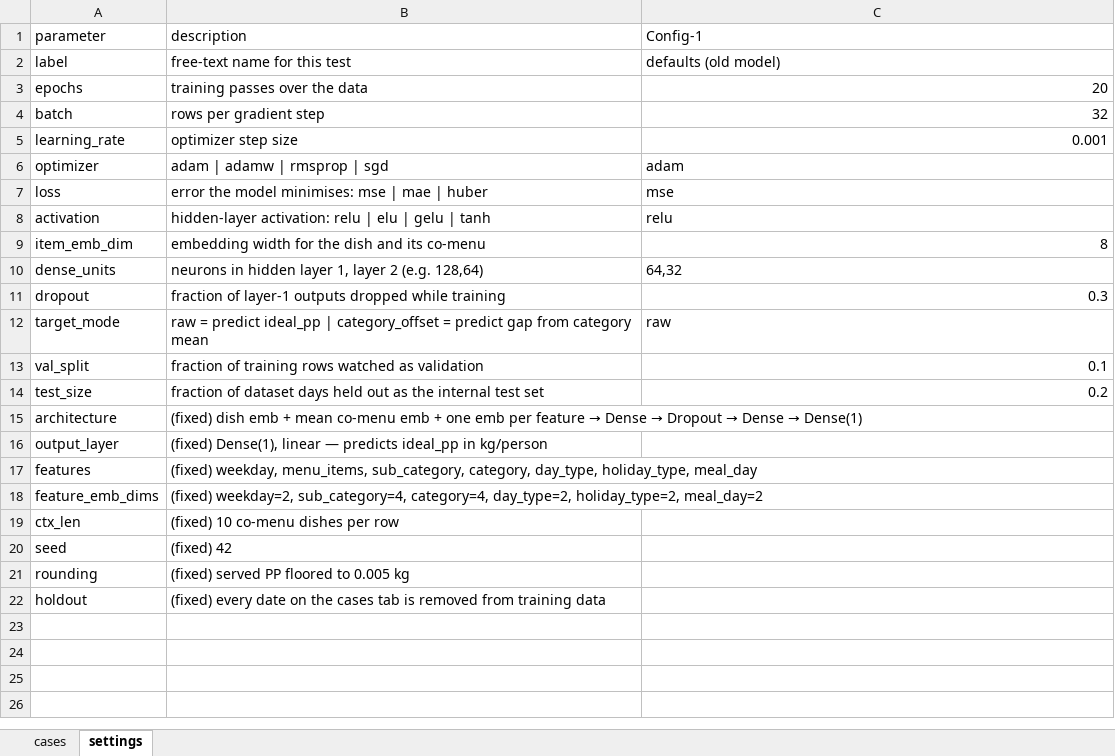
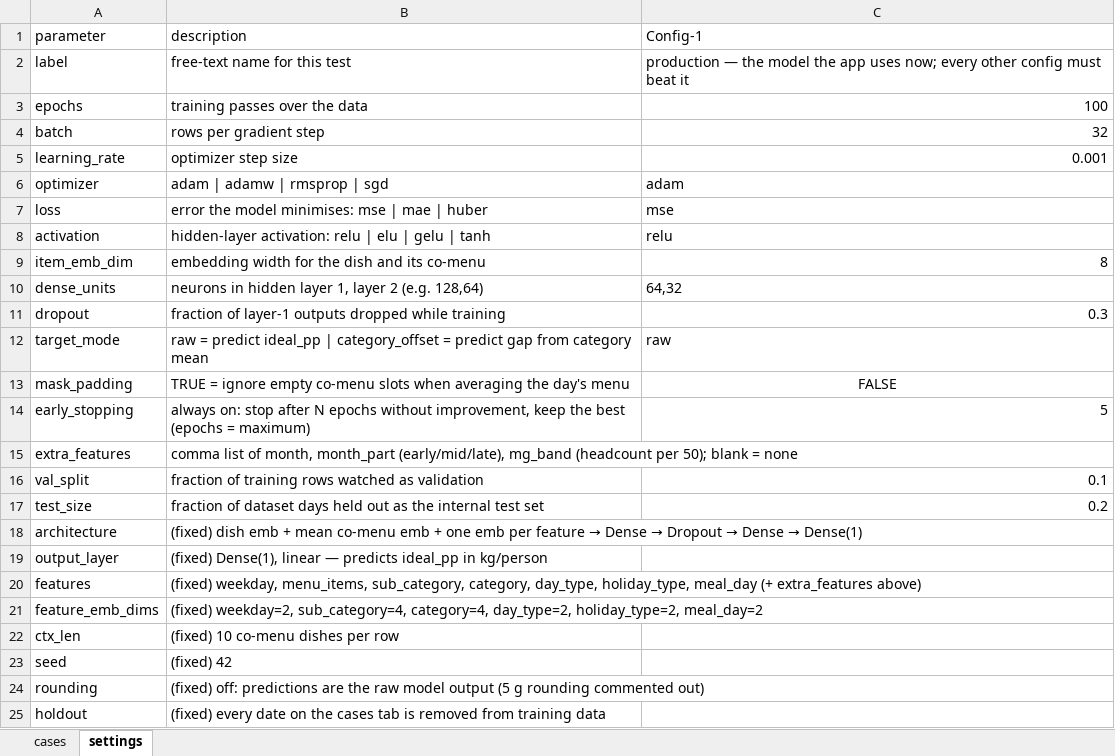
Before and after one commit to darshancmpawar/pp_Tester, an Excel workbook: test_cases/tekion_test.xlsx, sheet settings, drawn as a sheet; values as stored, in another font and other column widths than the file's, no borders; addresses are those after the commit; the diff names each change by its address in the sheet, - before the commit and + after, or states it on an @@ line.

```diff
--- a/test_cases/tekion_test.xlsx (sheet settings)
+++ b/test_cases/tekion_test.xlsx (sheet settings)
-C2 (Config-1): defaults (old model)
+C2 (Config-1): production — the model the app uses now; every other config must beat it
-C3 (Config-1): 20
+C3 (Config-1): 100
+row 13: mask_padding | TRUE = ignore empty co-menu slots when averaging the day's menu | FALSE
+row 14: early_stopping | always on: stop after N epochs without improvement, keep the best (epochs = maximum) | 5
+row 15: extra_features | comma list of month, month_part (early/mid/late), mg_band (headcount per 50); blank = none
-B20 (description): …holiday_type, meal_day
+B20 (description): …holiday_type, meal_day (+ extra_features above)
-B24 (description): (fixed) served PP floored to 0.005 kg
+B24 (description): (fixed) off: predictions are the raw model output (5 g rounding commented out)
```
Also changed, not shown: test_cases/clario_test.xlsx, test_cases/odessia_test.xlsx, 42 other files.
